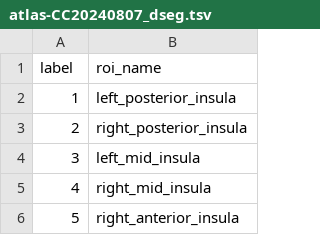
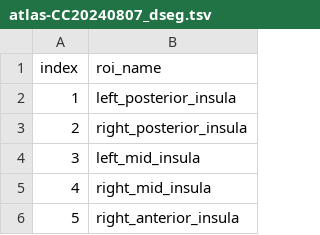
Before and after one commit to VUIIS/xcpd-processors, a TSV file: atlases/atlas-CC20240807/atlas-CC20240807_dseg.tsv, drawn as a sheet; only a part is shown.

Commit message:
typo

```diff
--- a/atlases/atlas-CC20240807/atlas-CC20240807_dseg.tsv
+++ b/atlases/atlas-CC20240807/atlas-CC20240807_dseg.tsv
@@ -1,2 +1,2 @@
-label	roi_name
+index	roi_name
 1	left_posterior_insula
```
